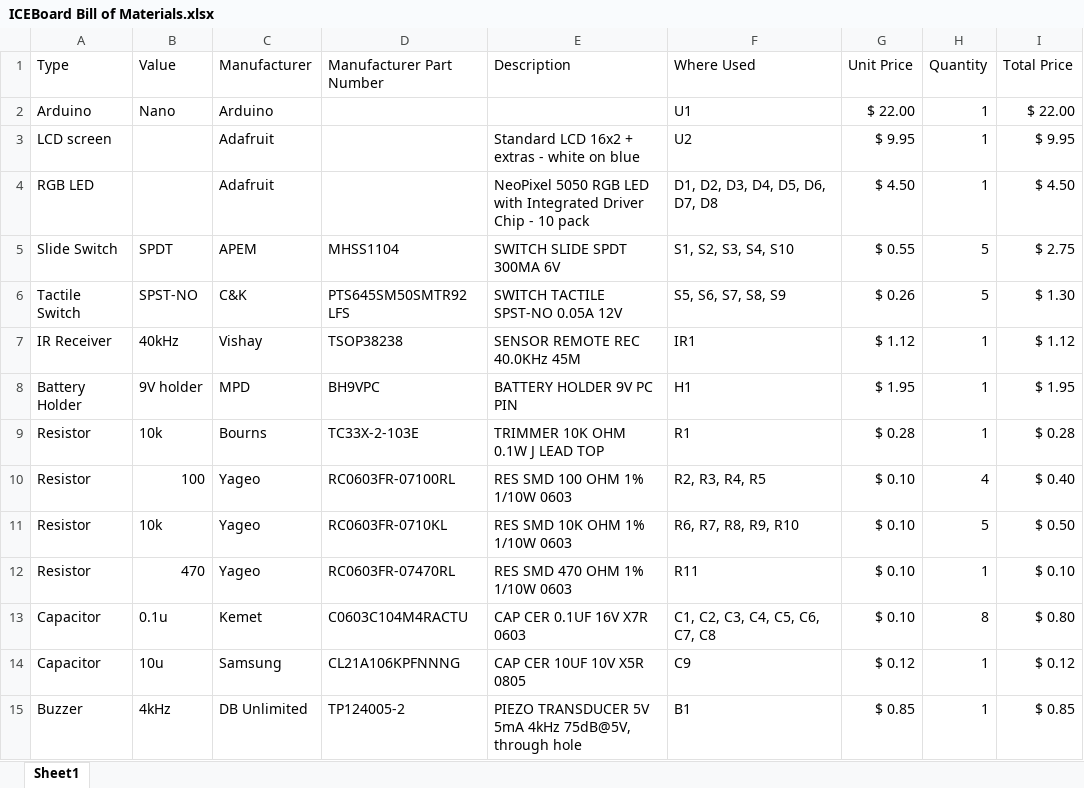
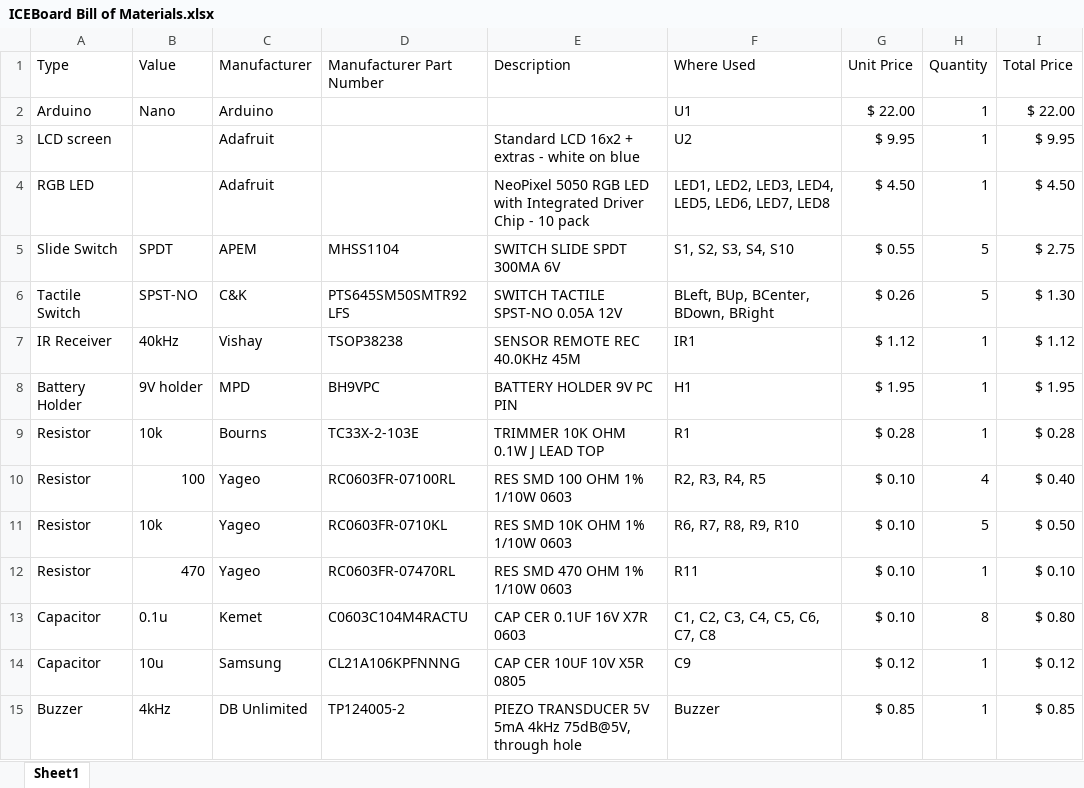
Before and after one commit to byuccl/ICEBoard, an Excel workbook: hw/ICEBoard Bill of Materials.xlsx, sheet Sheet1, drawn as a sheet; only a part is shown; values as stored, in another font and other column widths than the file's, no borders; the diff names each change by its address in the sheet, - before the commit and + after, or states it on an @@ line.

```diff
--- a/hw/ICEBoard Bill of Materials.xlsx (sheet Sheet1)
+++ b/hw/ICEBoard Bill of Materials.xlsx (sheet Sheet1)
-F4 (Where Used): D1, D2, D3, D4, D5, D6, D7, D8
+F4 (Where Used): LED1, LED2, LED3, LED4, LED5, LED6, LED7, LED8
-F6 (Where Used): S5, S6, S7, S8, S9
+F6 (Where Used): BLeft, BUp, BCenter, BDown, BRight
-F15 (Where Used): B1
+F15 (Where Used): Buzzer
```
Also changed, not shown: 31 other files.
